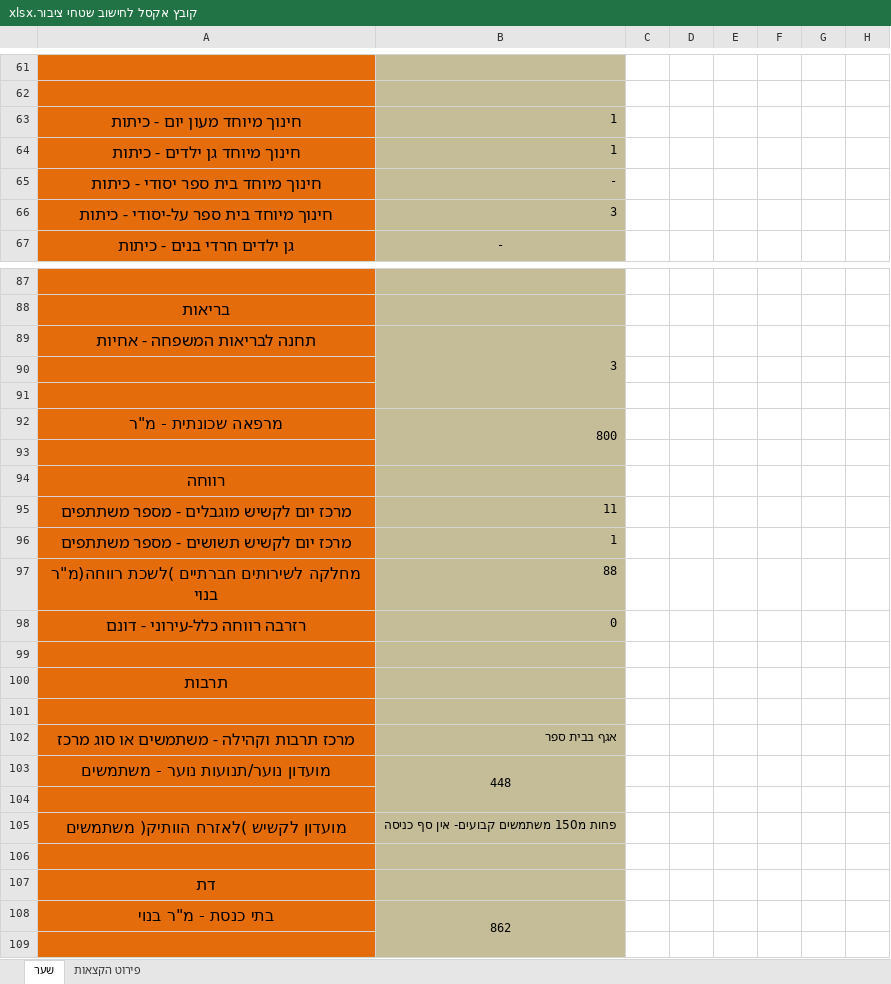
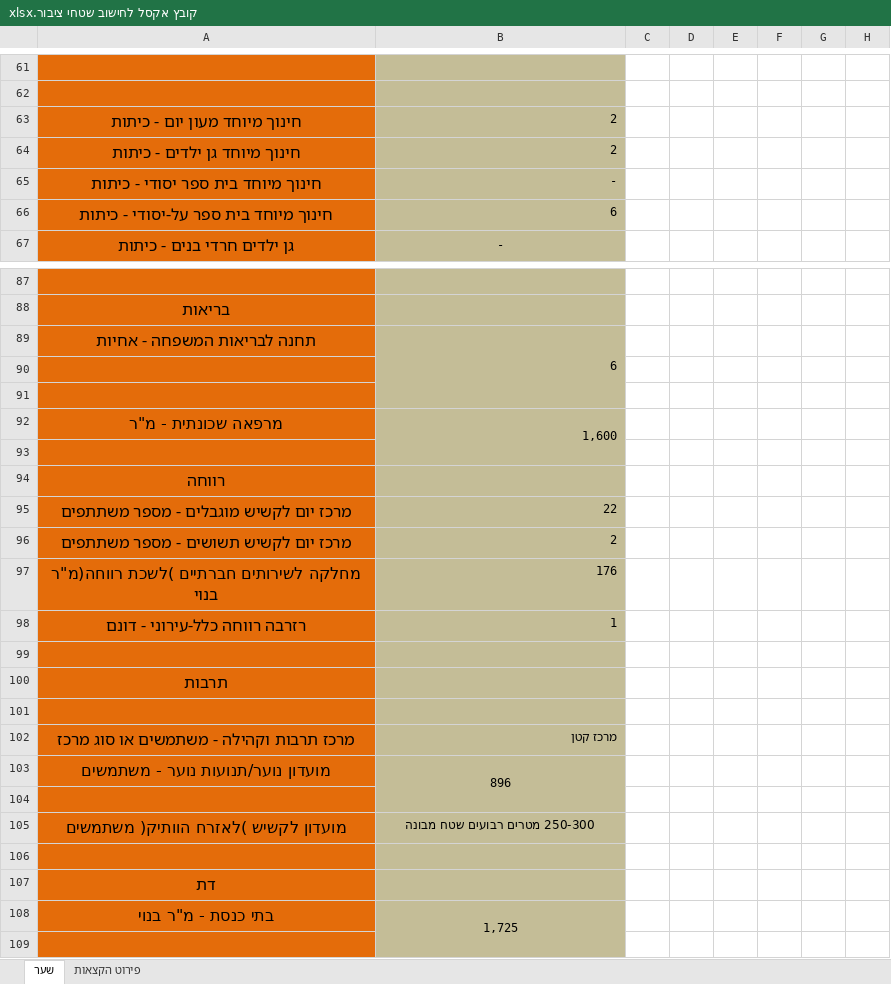
Before and after one commit to ronyginosar/TamaProject, an Excel workbook: background_material/קובץ אקסל לחישוב שטחי ציבור.xlsx, sheet שער, drawn as a sheet; only a part is shown, gaps mark what is left out; values as stored, in another font and other column widths than the file's, no borders; charts and pictures not drawn; the diff covers the shown part only; the diff names each change by its address in the sheet, - before the commit and + after, or states it on an @@ line.

Commit message:
change in excel

```diff
--- a/background_material/קובץ אקסל לחישוב שטחי ציבור.xlsx (sheet שער)
+++ b/background_material/קובץ אקסל לחישוב שטחי ציבור.xlsx (sheet שער)
-B63:B64: 1
+B63:B64: 2
-B66: 3
+B66: 6
-B89: 3
+B89: 6
-B92: 800
+B92: 1,600
-B95: 11
+B95: 22
-B96: 1
+B96: 2
-B97: 88
+B97: 176
-B98: 0
+B98: 1
-B102: אגף בבית ספר
+B102: מרכז קטן
-B103: 448
+B103: 896
-B105: פחות מ150 משתמשים קבועים- אין סף כניסה
+B105: 250-300 מטרים רבועים שטח מבונה
-B108: 862
+B108: 1,725
```
Also changed, not shown: 20 edited cells elsewhere in this sheet, sheet פירוט הקצאות.
